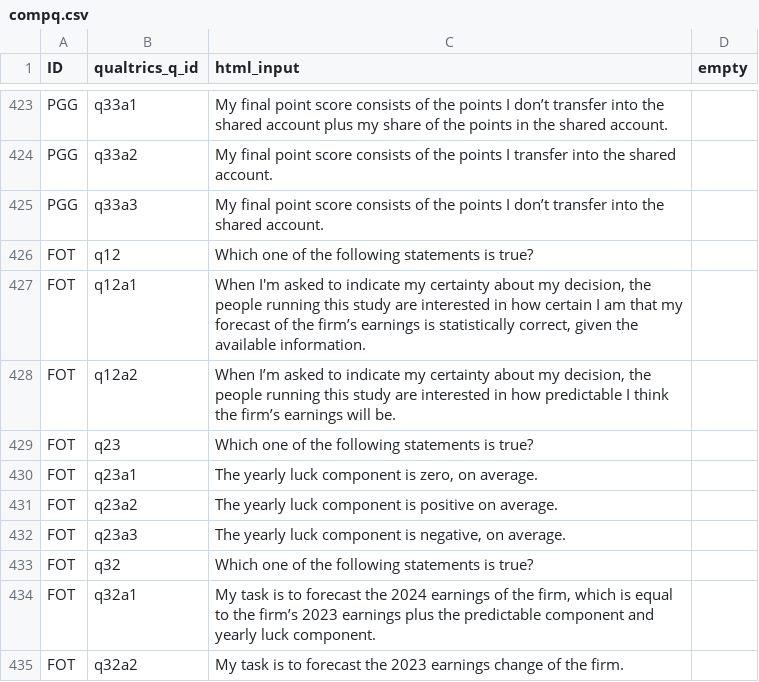
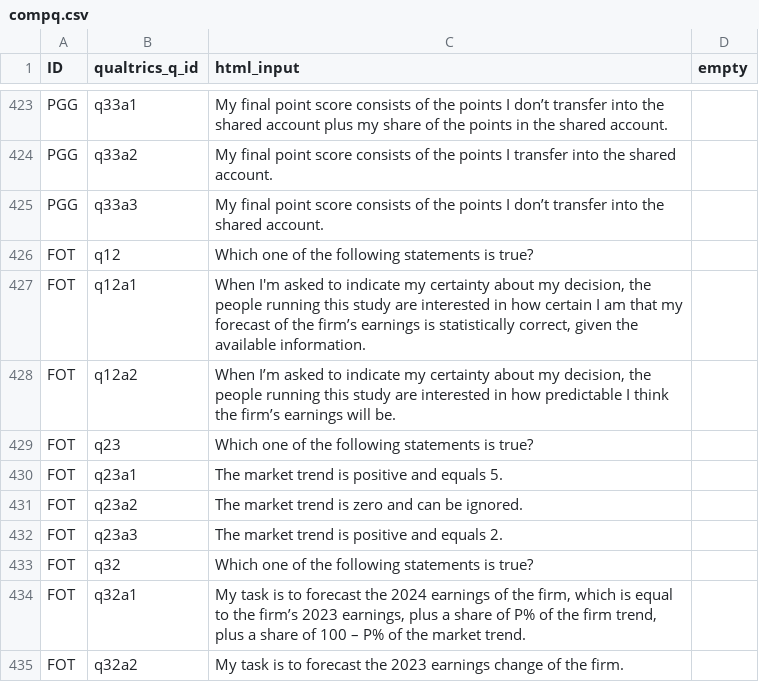
Before and after one commit to jeffreyyang97/Attenuation, a CSV file: Instructions/html/compq.csv, drawn as a sheet; only a part is shown, gaps mark what is left out.

```diff
--- a/Instructions/html/compq.csv
+++ b/Instructions/html/compq.csv
@@ -429,7 +429,7 @@ FOT,q12a2,"When I’m asked to indicate my certainty about my decision, the peop
 FOT,q23,Which one of the following statements is true?,
-FOT,q23a1,"The yearly luck component is zero, on average. ",
-FOT,q23a2,The yearly luck component is positive on average. ,
-FOT,q23a3,"The yearly luck component is negative, on average. ",
+FOT,q23a1,The market trend is positive and equals 5. ,
+FOT,q23a2,The market trend is zero and can be ignored. ,
+FOT,q23a3,The market trend is positive and equals 2. ,
 FOT,q32,Which one of the following statements is true?,
-FOT,q32a1,"My task is to forecast the 2024 earnings of the firm, which is equal to the firm’s 2023 earnings plus the predictable component and yearly luck component.",
+FOT,q32a1,"My task is to forecast the 2024 earnings of the firm, which is equal to the firm’s 2023 earnings, plus a share of P% of the firm trend, plus a share of 100 – P% of the market trend.",
 FOT,q32a2,My task is to forecast the 2023 earnings change of the firm. ,
```
Also changed, not shown: Instructions/html/parameters.csv, 1 other file.
